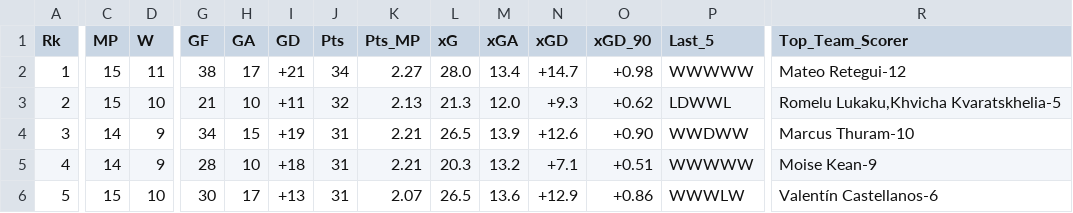
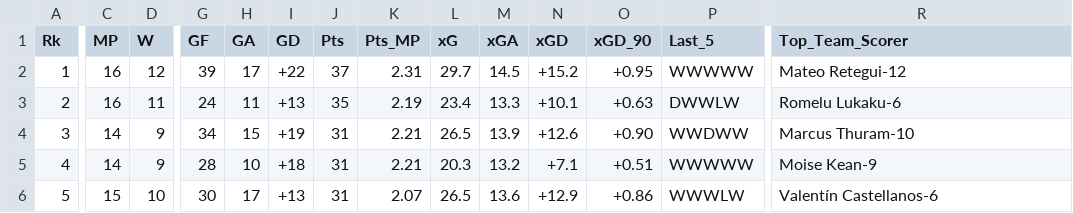
Before and after one commit to adriib38/fbref-scrap-py, a CSV file: results/classification/SerieA.csv, drawn as a sheet; only a part is shown, gaps mark what is left out; the diff covers the shown part only; the diff names each change by its address in the sheet, - before the commit and + after, or states it on an @@ line.

```diff
--- a/results/classification/SerieA.csv
+++ b/results/classification/SerieA.csv
-C2:C3 (MP): 15
+C2:C3 (MP): 16
-D2 (W): 11
+D2 (W): 12
-G2 (GF): 38
+G2 (GF): 39
-I2 (GD): +21
+I2 (GD): +22
-J2 (Pts): 34
+J2 (Pts): 37
-K2 (Pts_MP): 2.27
+K2 (Pts_MP): 2.31
-L2 (xG): 28.0
+L2 (xG): 29.7
-M2 (xGA): 13.4
+M2 (xGA): 14.5
-N2 (xGD): +14.7
+N2 (xGD): +15.2
-O2 (xGD_90): +0.98
+O2 (xGD_90): +0.95
-D3 (W): 10
+D3 (W): 11
-G3 (GF): 21
+G3 (GF): 24
-H3 (GA): 10
+H3 (GA): 11
-I3 (GD): +11
+I3 (GD): +13
-J3 (Pts): 32
+J3 (Pts): 35
-K3 (Pts_MP): 2.13
+K3 (Pts_MP): 2.19
-L3 (xG): 21.3
+L3 (xG): 23.4
-M3 (xGA): 12.0
+M3 (xGA): 13.3
-N3 (xGD): +9.3
+N3 (xGD): +10.1
-O3 (xGD_90): +0.62
+O3 (xGD_90): +0.63
-P3 (Last_5): LDWWL
+P3 (Last_5): DWWLW
-R3 (Top_Team_Scorer): Romelu Lukaku,Khvicha Kvaratskhelia-5
+R3 (Top_Team_Scorer): Romelu Lukaku-6
```
Also changed, not shown: 51 edited cells elsewhere in this file, results/classification/Bundesliga.csv, results/classification/Hypermotion.csv, 15 other files.
